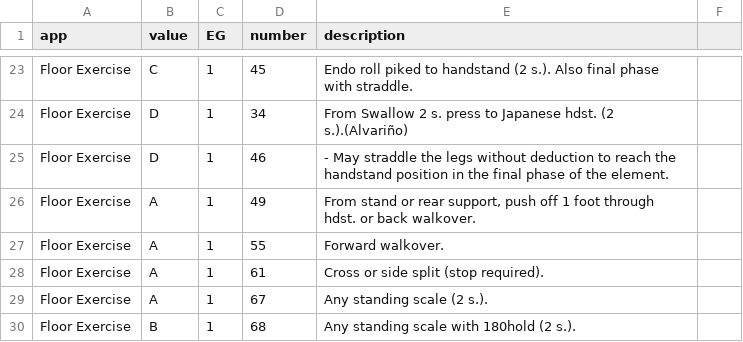
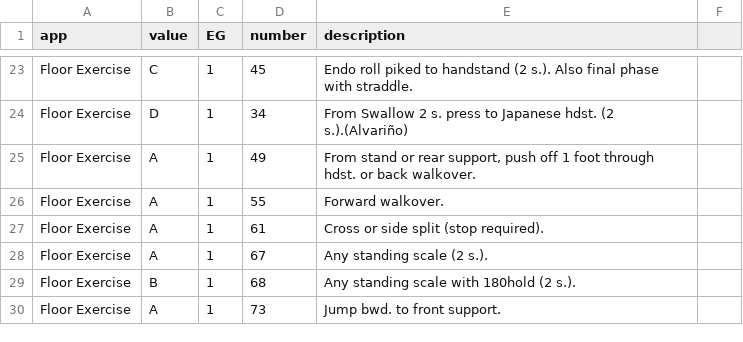
Before and after one commit to lukewiwa/code_of_points_MAG_2020, a CSV file: code_of_points_MAG_2020.csv, drawn as a sheet; only a part is shown, gaps mark what is left out; the shorter side is filled out with more unchanged rows; the diff names each change by its address in the sheet, - before the commit and + after, or states it on an @@ line.

Commit message:
Deleted non-skill

```diff
--- a/code_of_points_MAG_2020.csv
+++ b/code_of_points_MAG_2020.csv
-row 25: Floor Exercise | D | 1 | 46 | - May straddle the legs without deduction to reach the handstand position in the final phase of the element.
```
